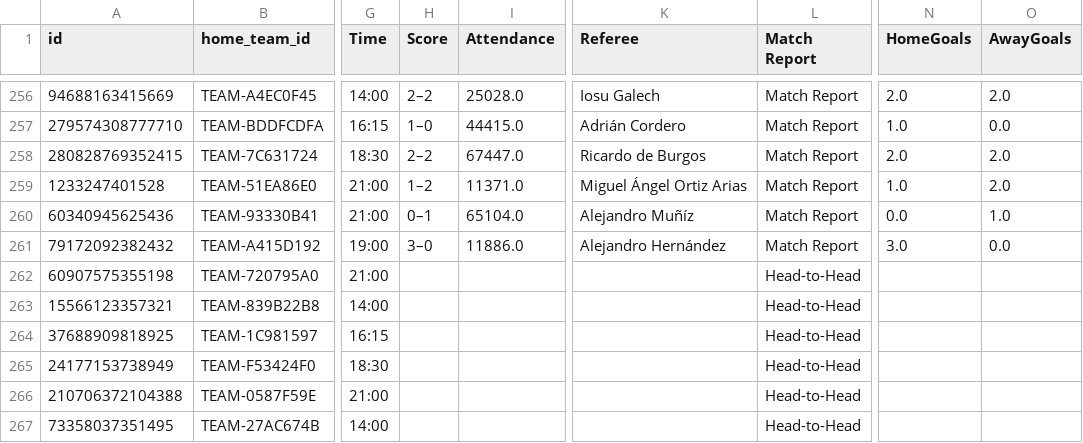
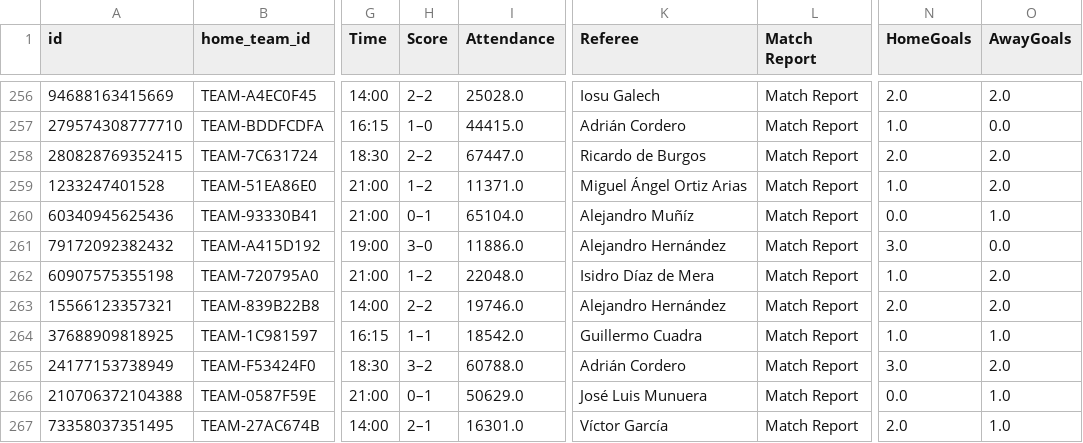
Before and after one commit to RubenDAW-dev/ScrapeoDeDatos, a CSV file: PARTIDOS_FINAL.CSV, drawn as a sheet; only a part is shown, gaps mark what is left out; the diff covers the shown part only; the diff names each change by its address in the sheet, - before the commit and + after, or states it on an @@ line.

```diff
--- a/PARTIDOS_FINAL.CSV
+++ b/PARTIDOS_FINAL.CSV
-H262 (Score): (empty)
+H262 (Score): 1–2
-I262 (Attendance): (empty)
+I262 (Attendance): 22048.0
-K262 (Referee): (empty)
+K262 (Referee): Isidro Díaz de Mera
-L262:L267 (Match Report): Head-to-Head
+L262:L267 (Match Report): Match Report
-N262 (HomeGoals): (empty)
+N262 (HomeGoals): 1.0
-O262:O263 (AwayGoals): (empty)
+O262:O263 (AwayGoals): 2.0
-H263 (Score): (empty)
+H263 (Score): 2–2
-I263 (Attendance): (empty)
+I263 (Attendance): 19746.0
-K263 (Referee): (empty)
+K263 (Referee): Alejandro Hernández
-N263 (HomeGoals): (empty)
+N263 (HomeGoals): 2.0
-H264 (Score): (empty)
+H264 (Score): 1–1
-I264 (Attendance): (empty)
+I264 (Attendance): 18542.0
-K264 (Referee): (empty)
+K264 (Referee): Guillermo Cuadra
-N264 (HomeGoals): (empty)
+N264 (HomeGoals): 1.0
-O264 (AwayGoals): (empty)
+O264 (AwayGoals): 1.0
-H265 (Score): (empty)
+H265 (Score): 3–2
-I265 (Attendance): (empty)
+I265 (Attendance): 60788.0
-K265 (Referee): (empty)
+K265 (Referee): Adrián Cordero
-N265 (HomeGoals): (empty)
+N265 (HomeGoals): 3.0
-O265 (AwayGoals): (empty)
+O265 (AwayGoals): 2.0
-H266 (Score): (empty)
+H266 (Score): 0–1
-I266 (Attendance): (empty)
+I266 (Attendance): 50629.0
-K266 (Referee): (empty)
+K266 (Referee): José Luis Munuera
-N266 (HomeGoals): (empty)
+N266 (HomeGoals): 0.0
-O266:O267 (AwayGoals): (empty)
+O266:O267 (AwayGoals): 1.0
-H267 (Score): (empty)
+H267 (Score): 2–1
-I267 (Attendance): (empty)
+I267 (Attendance): 16301.0
-K267 (Referee): (empty)
+K267 (Referee): Víctor García
-N267 (HomeGoals): (empty)
+N267 (HomeGoals): 2.0
```
Also changed, not shown: 24 edited cells elsewhere in this file, TEAM_MATCH_STATS_FINAL.csv, TEAM_STATS_FINAL.CSV, 12 other files.
